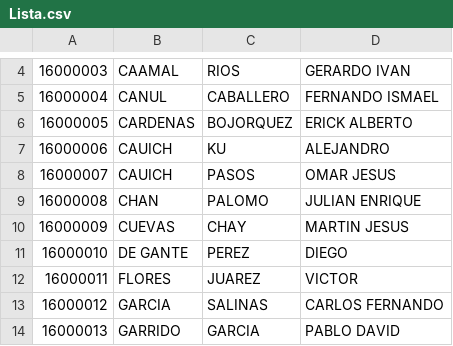
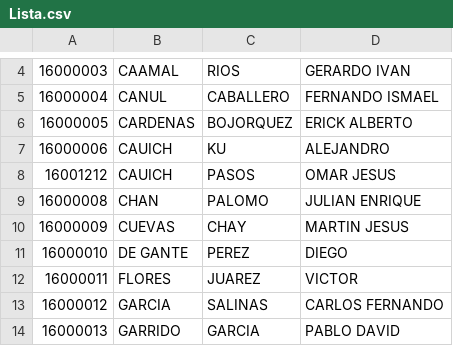
Before and after one commit to omarzone/ADA3_DS, a CSV file: CVSReader/src/Docs/Lista.csv, drawn as a sheet; only a part is shown, gaps mark what is left out.

```diff
--- a/CVSReader/src/Docs/Lista.csv
+++ b/CVSReader/src/Docs/Lista.csv
@@ -7,3 +7,3 @@
 16000006,CAUICH,KU ,ALEJANDRO
-16000007,CAUICH,PASOS,OMAR JESUS
+16001212,CAUICH,PASOS,OMAR JESUS
 16000008,CHAN,PALOMO ,JULIAN ENRIQUE
```
Also changed, not shown: 6 other files.
